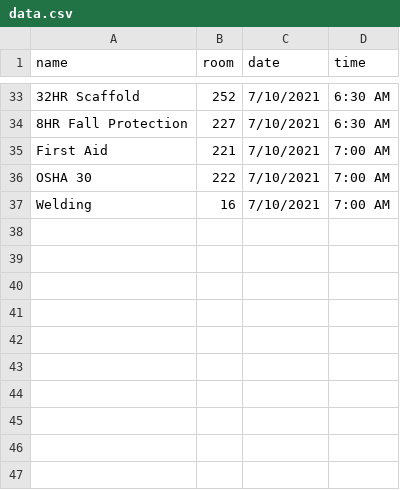
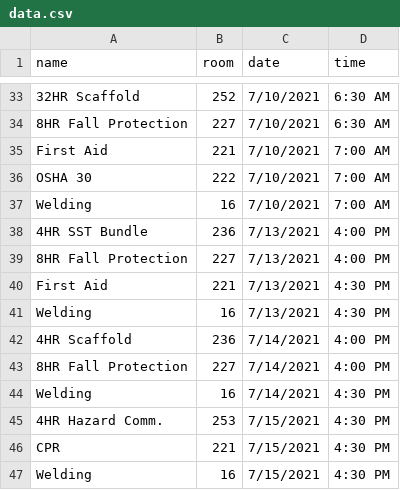
Before and after one commit to evancramb/evancramb.github.io, a CSV file: ctc_brightsign/data.csv, drawn as a sheet; only a part is shown, gaps mark what is left out; the diff covers the shown part only.

Commit message:
Update data.csv
Afternoon rooms week of 7/12

```diff
--- a/ctc_brightsign/data.csv
+++ b/ctc_brightsign/data.csv
@@ -37 +37,11 @@ OSHA 30,222,7/10/2021,7:00 AM
 Welding,16,7/10/2021,7:00 AM
+4HR SST Bundle,236,7/13/2021,4:00 PM
+8HR Fall Protection,227,7/13/2021,4:00 PM
+First Aid,221,7/13/2021,4:30 PM
+Welding,16,7/13/2021,4:30 PM
+4HR Scaffold,236,7/14/2021,4:00 PM
+8HR Fall Protection,227,7/14/2021,4:00 PM
+Welding,16,7/14/2021,4:30 PM
+4HR Hazard Comm.,253,7/15/2021,4:30 PM
+CPR,221,7/15/2021,4:30 PM
+Welding,16,7/15/2021,4:30 PM
```
Also changed, not shown: 5 moved rows elsewhere in this file.
